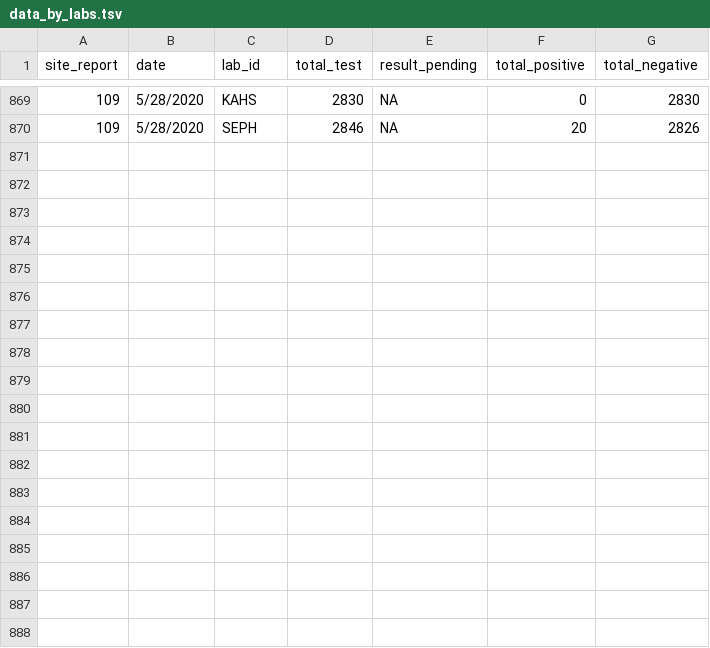
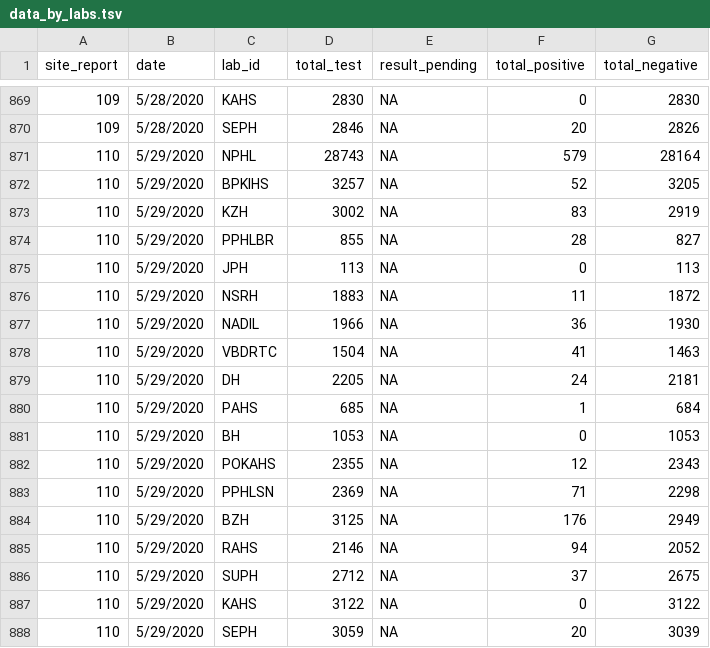
Before and after one commit to raunakms/covid19nepal, a TSV file: data/data_by_labs.tsv, drawn as a sheet; only a part is shown, gaps mark what is left out.

```diff
--- a/data/data_by_labs.tsv
+++ b/data/data_by_labs.tsv
@@ -870 +870,19 @@ site_report	date	lab_id	total_test	result_pending	total_positive	total_negative
 109	5/28/2020	SEPH	2846	NA	20	2826
+110	5/29/2020	NPHL	28743	NA	579	28164
+110	5/29/2020	BPKIHS	3257	NA	52	3205
+110	5/29/2020	KZH	3002	NA	83	2919
+110	5/29/2020	PPHLBR	855	NA	28	827
+110	5/29/2020	JPH	113	NA	0	113
+110	5/29/2020	NSRH	1883	NA	11	1872
+110	5/29/2020	NADIL	1966	NA	36	1930
+110	5/29/2020	VBDRTC	1504	NA	41	1463
+110	5/29/2020	DH	2205	NA	24	2181
+110	5/29/2020	PAHS	685	NA	1	684
+110	5/29/2020	BH	1053	NA	0	1053
+110	5/29/2020	POKAHS	2355	NA	12	2343
+110	5/29/2020	PPHLSN	2369	NA	71	2298
+110	5/29/2020	BZH	3125	NA	176	2949
+110	5/29/2020	RAHS	2146	NA	94	2052
+110	5/29/2020	SUPH	2712	NA	37	2675
+110	5/29/2020	KAHS	3122	NA	0	3122
+110	5/29/2020	SEPH	3059	NA	20	3039
```
Also changed, not shown: data/data_total.tsv, data/metadata_hospital.tsv, 1 other file.
